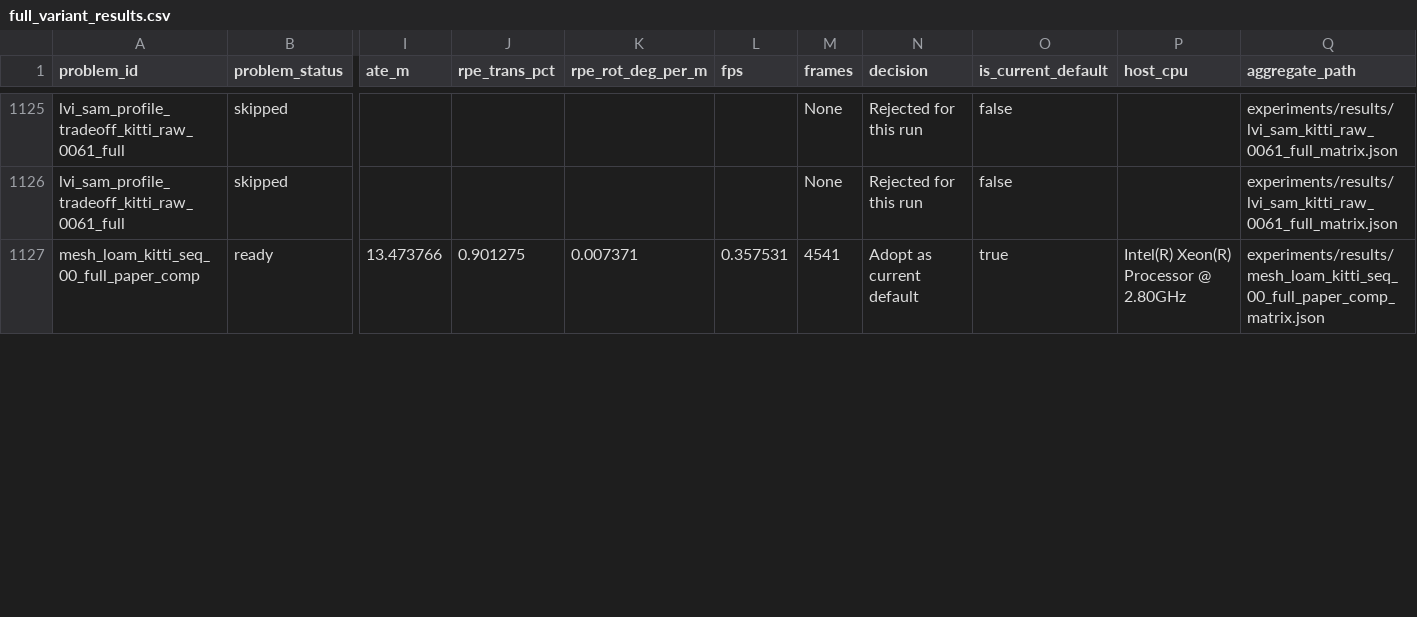
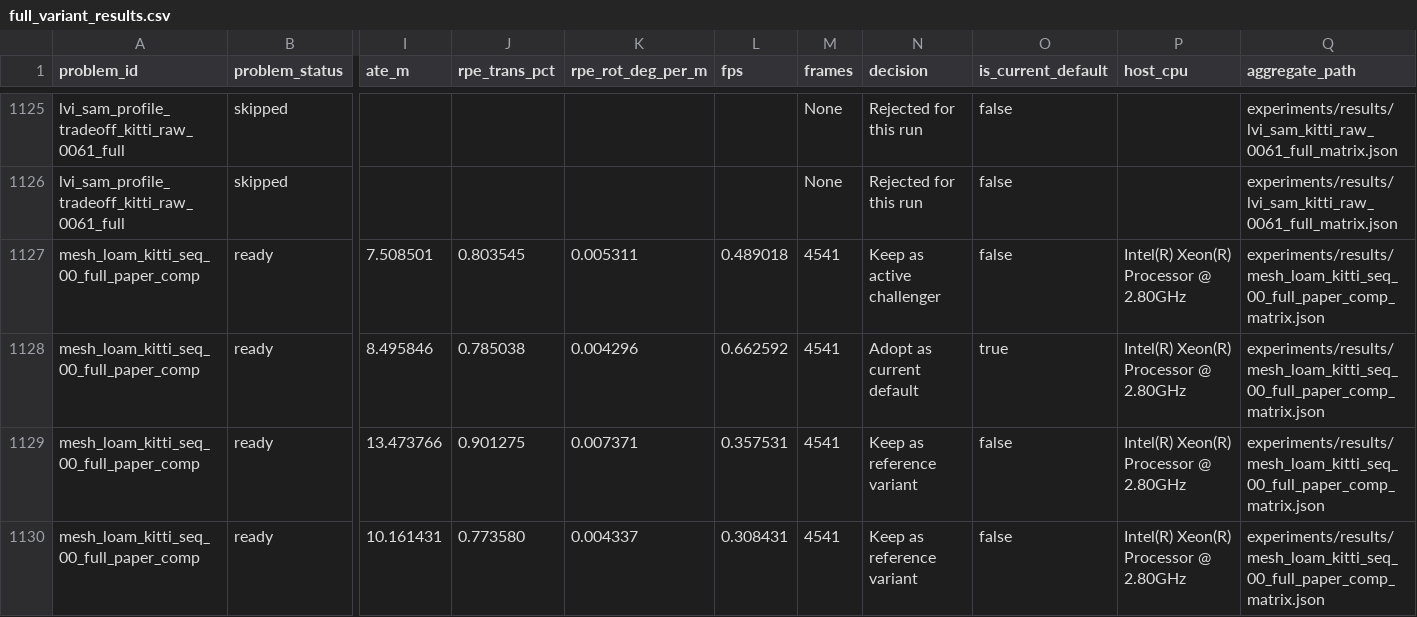
Before and after one commit to rsasaki0109/localization_zoo, a CSV file: docs/assets/paper/full_variant_results.csv, drawn as a sheet; only a part is shown, gaps mark what is left out; addresses are those after the commit; rows hold the shown columns only; the diff covers the shown part only; the diff names each change by its address in the sheet, - before the commit and + after, or states it on an @@ line.

```diff
--- a/docs/assets/paper/full_variant_results.csv
+++ b/docs/assets/paper/full_variant_results.csv
+row 1127: mesh_loam_kitti_seq_00_full_paper_comp | ready | 7.508501 | 0.803545 | 0.005311 | 0.489018 | 4541 | Keep as active challenger | false | Intel(R) Xeon(R) Processor @ 2.80GHz | experiments/results/mesh_loam_kitti_seq_00_full_paper_comp_matrix.json
+row 1128: mesh_loam_kitti_seq_00_full_paper_comp | ready | 8.495846 | 0.785038 | 0.004296 | 0.662592 | 4541 | Adopt as current default | true | Intel(R) Xeon(R) Processor @ 2.80GHz | experiments/results/mesh_loam_kitti_seq_00_full_paper_comp_matrix.json
-N1129 (decision): Adopt as current default
+N1129 (decision): Keep as reference variant
-O1129 (is_current_default): true
+O1129 (is_current_default): false
+row 1130: mesh_loam_kitti_seq_00_full_paper_comp | ready | 10.161431 | 0.773580 | 0.004337 | 0.308431 | 4541 | Keep as reference variant | false | Intel(R) Xeon(R) Processor @ 2.80GHz | experiments/results/mesh_loam_kitti_seq_00_full_paper_comp_matrix.json
```
Also changed, not shown: 3 added rows and 2 edited cells elsewhere in this file, docs/assets/paper/default_variant_matrix.csv, docs/assets/paper/default_variant_matrix_long.csv, 22 other files.
